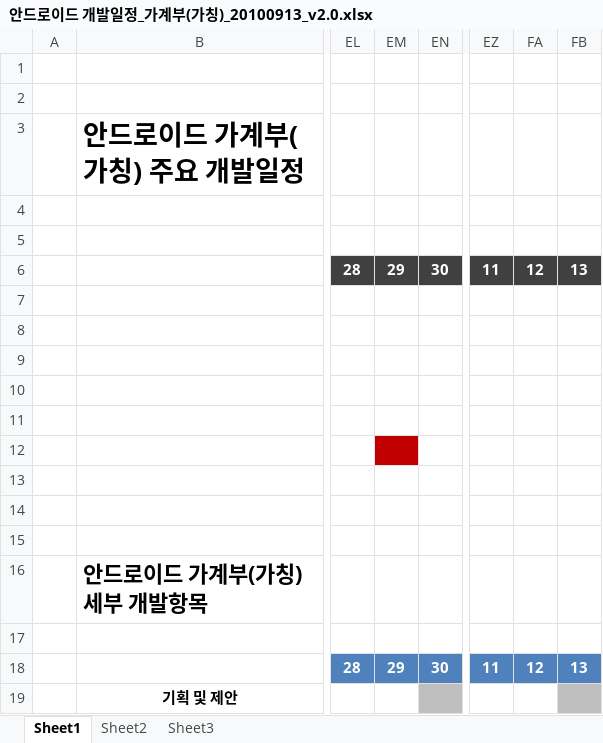
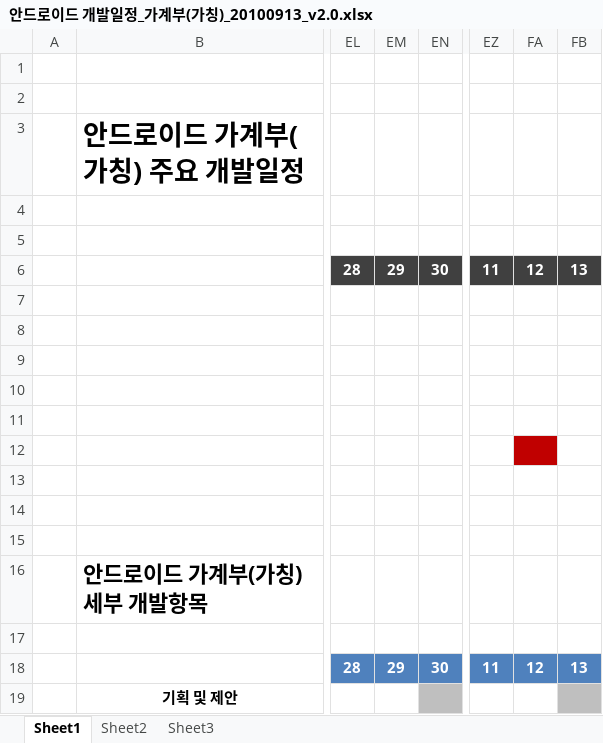
Before and after one commit to limjunghoon/fmfinance, an Excel workbook: trunk/DOC/Schedule/안드로이드 개발일정_가계부(가칭)_20100913_v2.0.xlsx, sheet Sheet1, drawn as a sheet; only a part is shown, gaps mark what is left out; values as stored, in another font and other column widths than the file's, no borders; charts and pictures not drawn; the diff names each change by its address in the sheet, - before the commit and + after, or states it on an @@ line.

```diff
--- a/trunk/DOC/Schedule/안드로이드 개발일정_가계부(가칭)_20100913_v2.0.xlsx (sheet Sheet1)
+++ b/trunk/DOC/Schedule/안드로이드 개발일정_가계부(가칭)_20100913_v2.0.xlsx (sheet Sheet1)
-EM12 fill: #C00000
+EM12 fill: none
-FA12 fill: none
+FA12 fill: #C00000
```
Also changed, not shown: charts or pictures, 2 other files.
